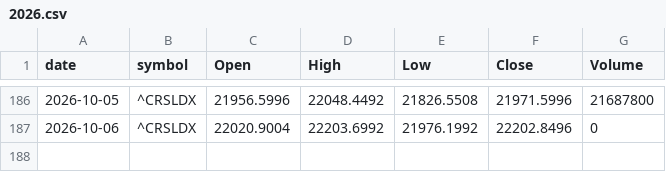
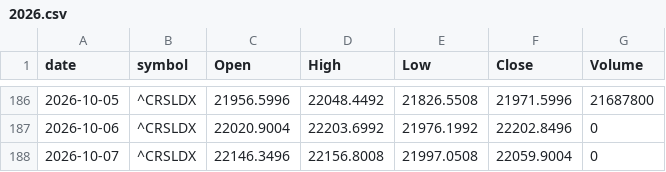
Before and after one commit to meet-minimalist/paper-trader, a CSV file: data/benchmark_in/2026.csv, drawn as a sheet; only a part is shown, gaps mark what is left out.

```diff
--- a/data/benchmark_in/2026.csv
+++ b/data/benchmark_in/2026.csv
@@ -187 +187,2 @@ date,symbol,Open,High,Low,Close,Volume
 2026-10-06,^CRSLDX,22020.9004,22203.6992,21976.1992,22202.8496,0
+2026-10-07,^CRSLDX,22146.3496,22156.8008,21997.0508,22059.9004,0
```
Also changed, not shown: data/benchmark_us/2026.csv, 26 other files.
